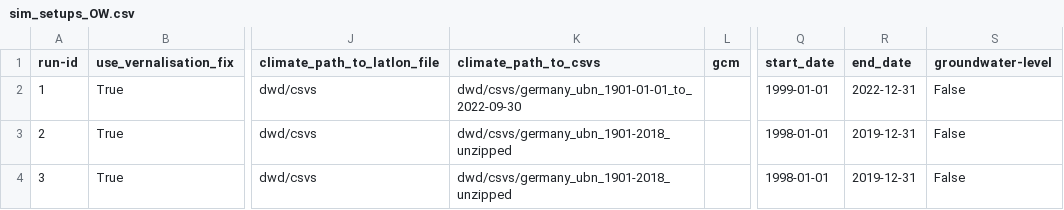
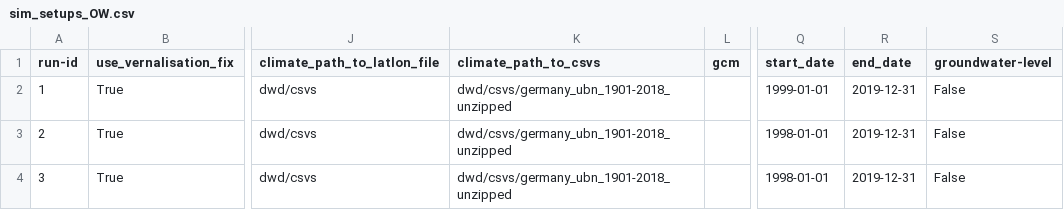
Before and after one commit to zalf-rpm/clim4cast, a CSV file: sim_setups_OW.csv, drawn as a sheet; only a part is shown, gaps mark what is left out; the diff names each change by its address in the sheet, - before the commit and + after, or states it on an @@ line.

Commit message:
Update sim_setups_OW.csv

```diff
--- a/sim_setups_OW.csv
+++ b/sim_setups_OW.csv
-K2 (climate_path_to_csvs): dwd/csvs/germany_ubn_1901-01-01_to_2022-09-30
+K2 (climate_path_to_csvs): dwd/csvs/germany_ubn_1901-2018_unzipped
-R2 (end_date): 2022-12-31
+R2 (end_date): 2019-12-31
```
